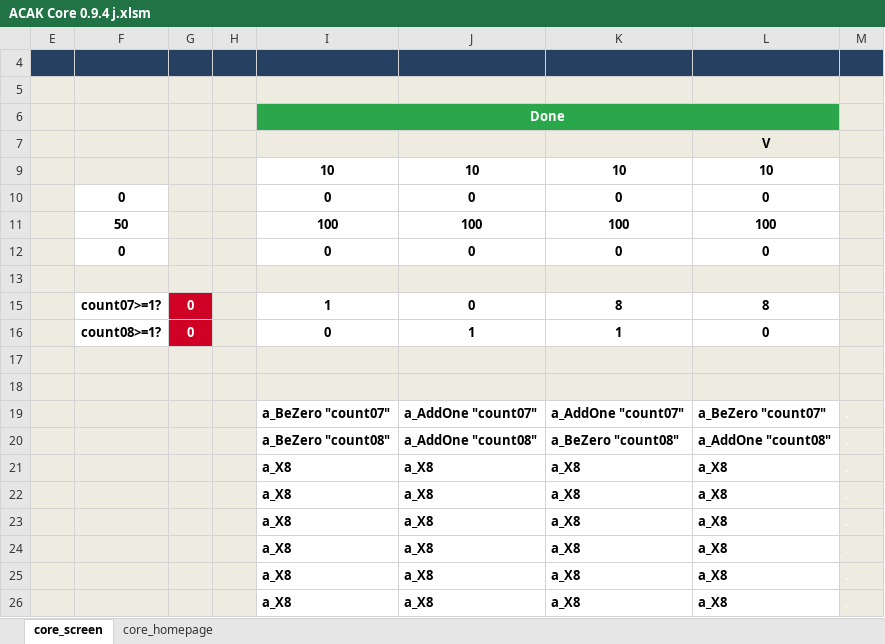
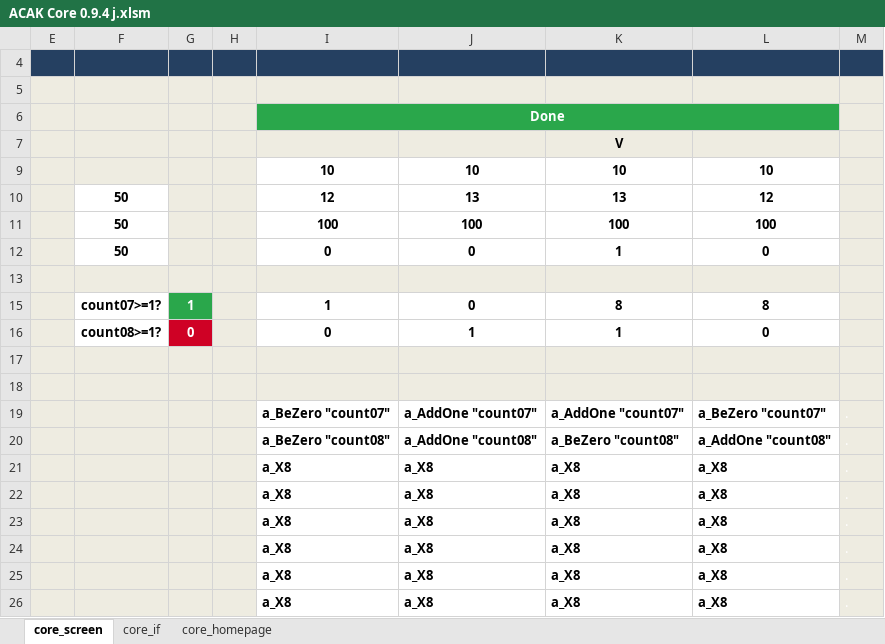
Before and after one commit to sdupjj/ACAK, an Excel workbook: ACAK Core 0.9.4 j.xlsm, sheet core_screen, drawn as a sheet; values as stored, in another font and other column widths than the file's, no borders; charts and pictures not drawn; removed rows and columns are numbered as before the commit, all else as after; the diff names each change by its address in the sheet, - before the commit and + after, or states it on an @@ line.

Commit message:
0.9.4 j

```diff
--- a/ACAK Core 0.9.4 j.xlsm (sheet core_screen)
+++ b/ACAK Core 0.9.4 j.xlsm (sheet core_screen)
@@ sheet tab unhidden: core_if @@
-row 7:  |  |  |  |  |  |  | V
+row 7:  |  |  |  |  |  | V
-row 10:  | 0 |  |  | 0 | 0 | 0 | 0
+row 10:  | 50 |  |  | 12 | 13 | 13 | 12
-F12: 0
+F12: 50
-K12: 0
+K12: 1
-G15: 0
+G15: 1
-G15 fill: #CF0125
+G15 fill: #2AA74B
```
